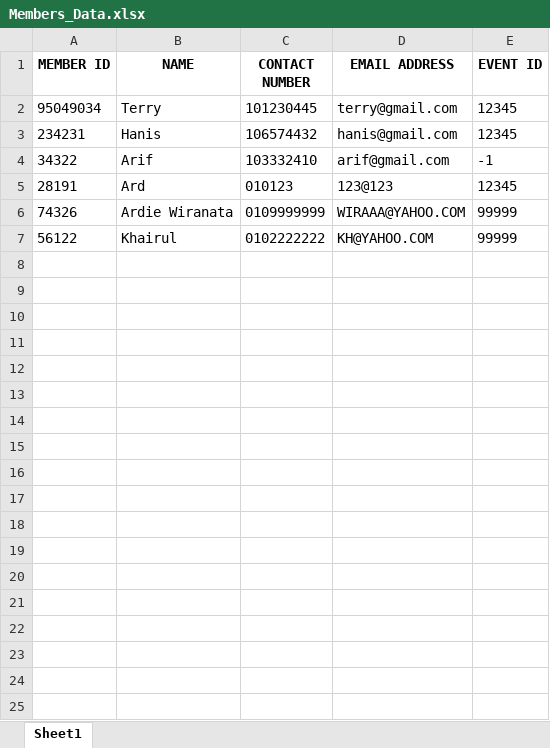
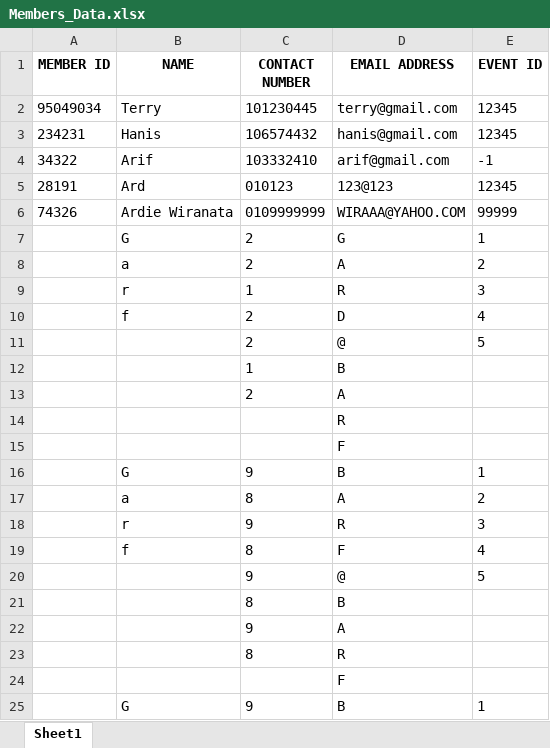
Before and after one commit to ardieMejia/event_management_system, an Excel workbook: Members_Data.xlsx, sheet Sheet1, drawn as a sheet; only a part is shown; values as stored, in another font and other column widths than the file's, no borders; removed rows and columns are numbered as before the commit, all else as after; the diff covers the shown part only; the diff names each change by its address in the sheet, - before the commit and + after, or states it on an @@ line.

Commit message:
member dialog refactor finished

```diff
--- a/Members_Data.xlsx (sheet Sheet1)
+++ b/Members_Data.xlsx (sheet Sheet1)
-row 7: 56122 | Khairul | 0102222222 | KH@YAHOO.COM | 99999
+row 7:  | G | 2 | G | 1
+row 8:  | a | 2 | A | 2
+row 9:  | r | 1 | R | 3
+row 10:  | f | 2 | D | 4
+row 11:  |  | 2 | @ | 5
+row 12:  |  | 1 | B
+row 13:  |  | 2 | A
+row 14:  |  |  | R
+row 15:  |  |  | F
+row 16:  | G | 9 | B | 1
+row 17:  | a | 8 | A | 2
+row 18:  | r | 9 | R | 3
+row 19:  | f | 8 | F | 4
+row 20:  |  | 9 | @ | 5
+row 21:  |  | 8 | B
+row 22:  |  | 9 | A
+row 23:  |  | 8 | R
+row 24:  |  |  | F
+row 25:  | G | 9 | B | 1
```
Also changed, not shown: 17 added rows elsewhere in this sheet, Used_MembersID.xlsx, 4 other files.
